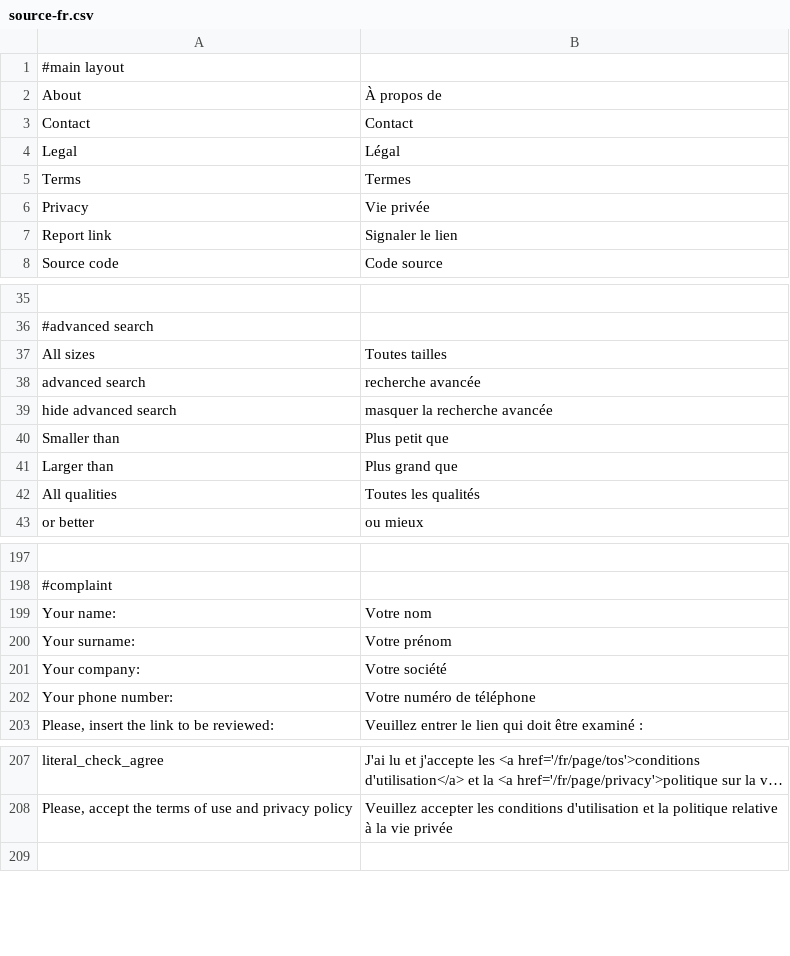
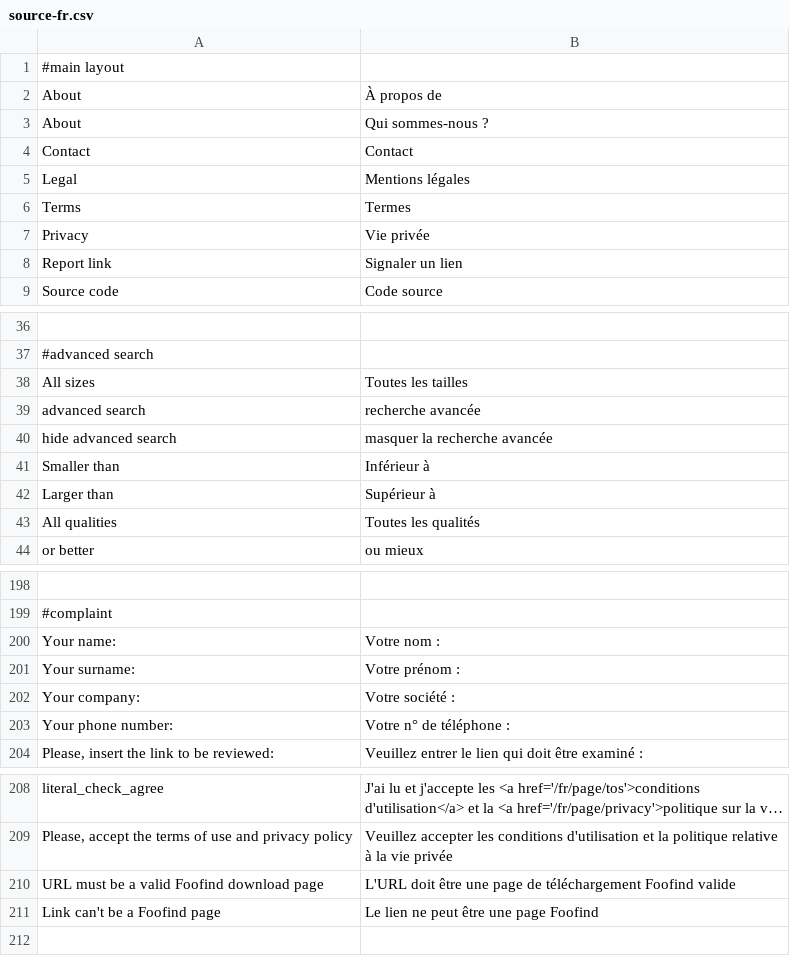
Before and after one commit to Weej1/foofind, a CSV file: application/lang/source-fr.csv, drawn as a sheet; only a part is shown, gaps mark what is left out; long unchanged cells end in …; the diff covers the shown part only.

```diff
--- a/application/lang/source-fr.csv
+++ b/application/lang/source-fr.csv
@@ -2,7 +2,8 @@
 "About";"À propos de"
+"About";"Qui sommes-nous ?"
 "Contact";"Contact"
-"Legal";"Légal"
+"Legal";"Mentions légales"
 "Terms";"Termes"
 "Privacy";"Vie privée"
-"Report link";"Signaler le lien"
+"Report link";"Signaler un lien"
 "Source code";"Code source"
@@ -36,7 +37,7 @@
 #advanced search
-"All sizes";"Toutes tailles"
+"All sizes";"Toutes les tailles"
 "advanced search";"recherche avancée"
 "hide advanced search";"masquer la recherche avancée"
-"Smaller than";"Plus petit que"
-"Larger than";"Plus grand que"
+"Smaller than";"Inférieur à"
+"Larger than";"Supérieur à"
 "All qualities";"Toutes les qualités"
@@ -198,6 +199,6 @@
 #complaint
-"Your name:";"Votre nom"
-"Your surname:";"Votre prénom"
-"Your company:";"Votre société"
-"Your phone number:";"Votre numéro de téléphone"
+"Your name:";"Votre nom :"
+"Your surname:";"Votre prénom :"
+"Your company:";"Votre société :"
+"Your phone number:";"Votre n° de téléphone :"
 "Please, insert the link to be reviewed:";"Veuillez entrer le lien qui doit être examiné :"
@@ -208,2 +209,4 @@
 "Please, accept the terms of use and privacy policy";"Veuillez accepter les conditions d'utilisation et la politique relative à la vie privée"
+"URL must be a valid Foofind download page";"L'URL doit être une page de téléchargement Foofind valide"
+"Link can't be a Foofind page";"Le lien ne peut être une page Foofind"
 
```
Also changed, not shown: 12 edited cells elsewhere in this file, application/lang/source-gl.csv, application/lang/source-tr.csv, 1 other file.
